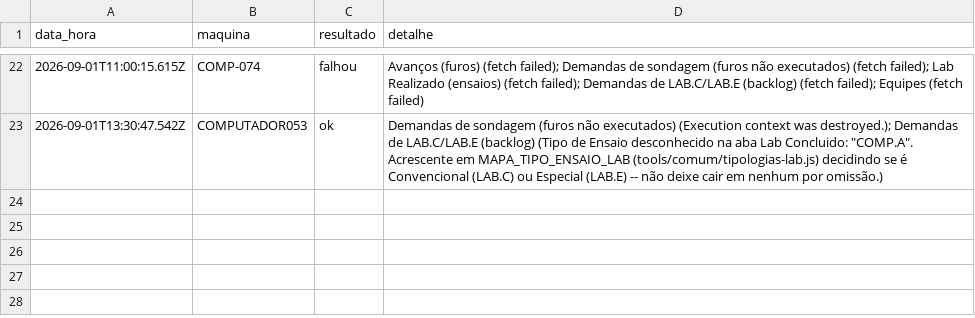
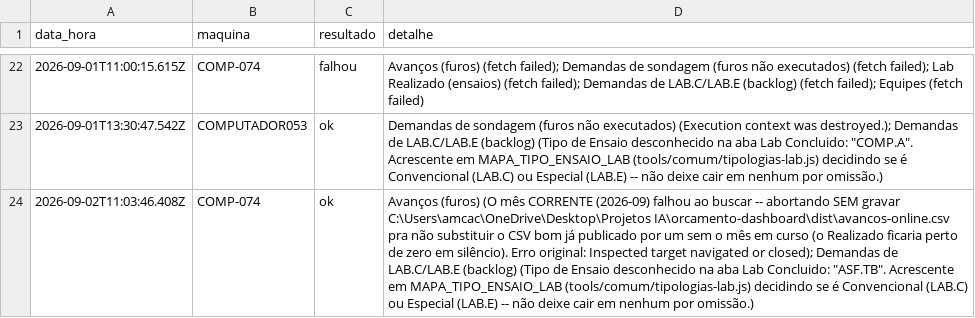
Before and after one commit to amcaccere261283/orcamento-dashboard, a CSV file: dist/heartbeat-atualizacao-volume.csv, drawn as a sheet; only a part is shown, gaps mark what is left out; the diff names each change by its address in the sheet, - before the commit and + after, or states it on an @@ line.

```diff
--- a/dist/heartbeat-atualizacao-volume.csv
+++ b/dist/heartbeat-atualizacao-volume.csv
+row 24: 2026-09-02T11:03:46.408Z | COMP-074 | ok | Avanços (furos) (O mês CORRENTE (2026-09) falhou ao buscar -- abortando SEM gravar C:\Users\amcac\OneDrive\Desktop\Projetos IA\orcamento-dashboard\dist\avancos-online.csv pra não substituir o CSV bom já publicado por um sem o mês em curso (o Realizado ficaria perto de zero em silêncio). Erro original: Inspected target navigated or closed); Demandas de LAB.C/LAB.E (backlog) (Tipo de Ensaio desconhecido na aba Lab Concluido: "ASF.TB". Acrescente em MAPA_TIPO_ENSAIO_LAB (tools/comum/tipologias-lab.js) decidindo se é Convencional (LAB.C) ou Especial (LAB.E) -- não deixe cair em nenhum por omissão.)
```
Also changed, not shown: dist/equipes-online.csv, docs/equipes-online.csv, 11 other files.
